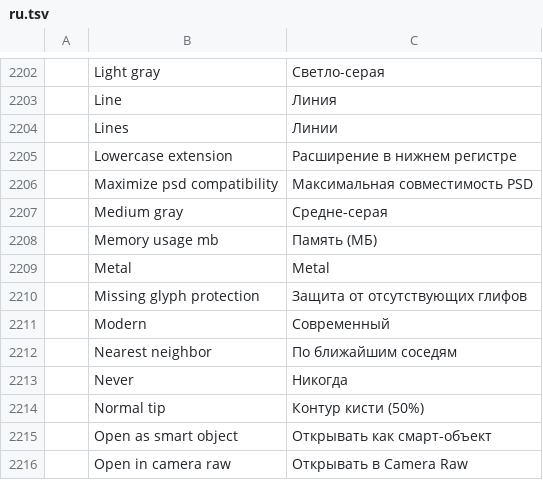
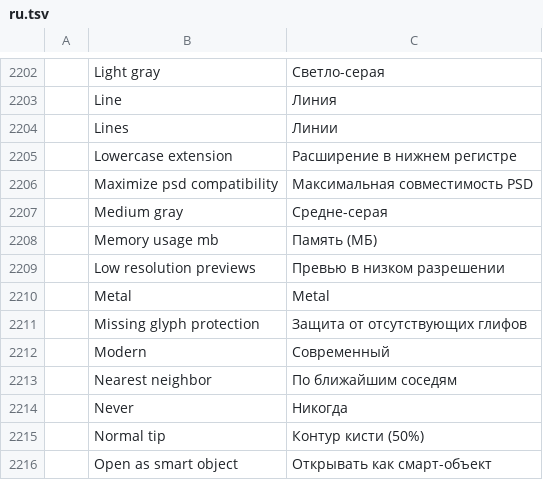
Before and after one commit to treeforjs/photocraft, a TSV file: crates/ui-egui/src/i18n/ru.tsv, drawn as a sheet; only a part is shown, gaps mark what is left out; the shorter side is filled out with more unchanged rows; the diff names each change by its address in the sheet, - before the commit and + after, or states it on an @@ line.

Commit message:
Preferences › Performance › Low Resolution Previews (on by default) (#1247)
Live previews of large documents (filter dialogs, adjustment dialogs that fall back to the
filter preview, zoomed-out adjustment dialogs, an adjustment layer's sliders while they drag)
render on a nearest-neighbour reduced copy: a 16 MP photo previews at every 3rd pixel, drawn
3x blocky at 100 %. Turning the setting off renders them at full resolution.

```diff
--- a/crates/ui-egui/src/i18n/ru.tsv
+++ b/crates/ui-egui/src/i18n/ru.tsv
+row 2209:  | Low resolution previews | Превью в низком разрешении
```
Also changed, not shown: crates/ui-egui/src/i18n/cs.tsv, crates/ui-egui/src/i18n/de.tsv, 17 other files.
